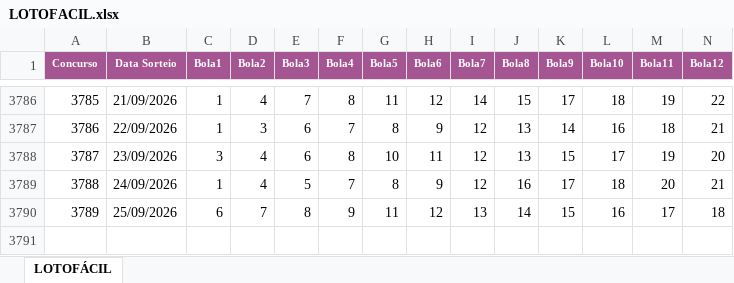
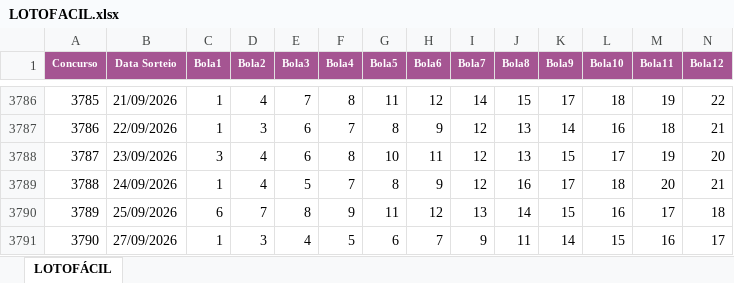
Before and after one commit to loteriasdacaixa2024/LoteriasPosicao, an Excel workbook: DownloadTodosResultadosLoterias/downloads/LOTOFACIL.xlsx, sheet LOTOFÁCIL, drawn as a sheet; only a part is shown, gaps mark what is left out; values as stored, in another font and other column widths than the file's, no borders; rows hold the shown columns only; the diff names each change by its address in the sheet, - before the commit and + after, or states it on an @@ line.

```diff
--- a/DownloadTodosResultadosLoterias/downloads/LOTOFACIL.xlsx (sheet LOTOFÁCIL)
+++ b/DownloadTodosResultadosLoterias/downloads/LOTOFACIL.xlsx (sheet LOTOFÁCIL)
+row 3791: 3790 | 27/09/2026 | 1 | 3 | 4 | 5 | 6 | 7 | 9 | 11 | 14 | 15 | 16 | 17
```
Also changed, not shown: DownloadTodosResultadosLoterias/downloads/DIA_DE_SORTE.xlsx, DownloadTodosResultadosLoterias/downloads/MAIS_MILIONARIA.xlsx, 28 other files.
